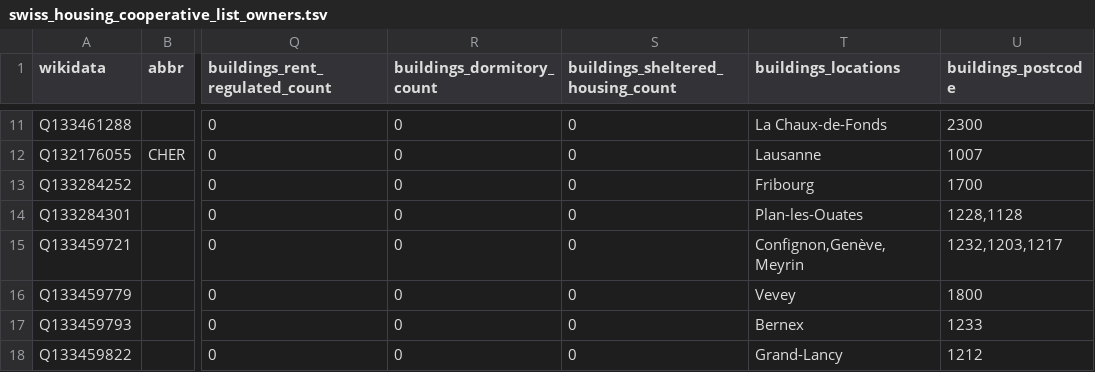
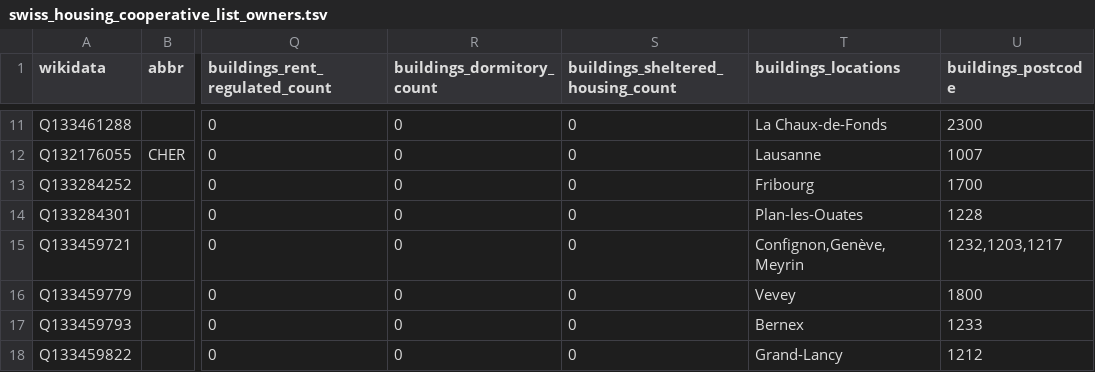
Before and after one commit to imagoiq/swiss-housing-cooperative-map, a TSV file: output/swiss_housing_cooperative_list_owners.tsv, drawn as a sheet; only a part is shown, gaps mark what is left out; the diff names each change by its address in the sheet, - before the commit and + after, or states it on an @@ line.

```diff
--- a/output/swiss_housing_cooperative_list_owners.tsv
+++ b/output/swiss_housing_cooperative_list_owners.tsv
-U14 (buildings_postcode): 1228,1128
+U14 (buildings_postcode): 1228
```
Also changed, not shown: 6 other files.
